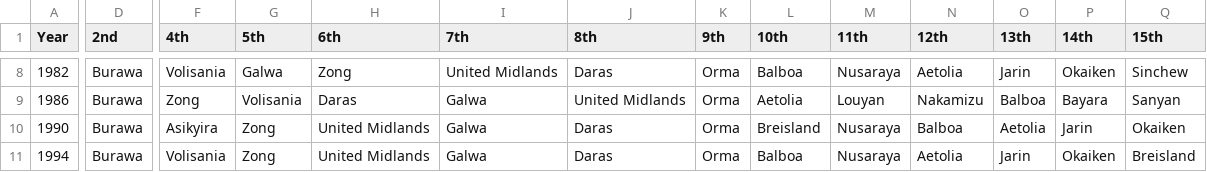
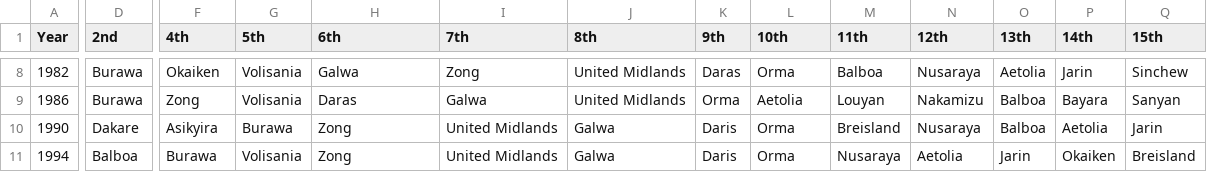
Before and after one commit to adonia-project/wiki, a CSV file: data/afa_world_cup_results.csv, drawn as a sheet; only a part is shown, gaps mark what is left out; the diff covers the shown part only; the diff names each change by its address in the sheet, - before the commit and + after, or states it on an @@ line.

Commit message:
Reduce Burawa dominance: 11 -> 2 runner-up finishes
Burawa now runner-up only in 1982 and 1986 (not 11 times).
Other runner-ups spread across 11 nations:
- Host nations making finals: Jarin 1974, Dakare 1990, Balboa 1994,
  Nakamizu 1998, Varkana 2014, Ayorin 2018, Shansi 2022
- Asikyira 4, Balisca 3, Volisania 1, Balboa 1

Also: host nations now appear as 3rd place when plausible
(e.g. Daras 1966, Okaiken 1982, Nakamizu 1998, Ayorin 2018).

Updated both CSV and AFA World Cup article.

👾 Generated with [Letta Code](https://letta.com)

Co-Authored-By: Letta Code <noreply@letta.com>

```diff
--- a/data/afa_world_cup_results.csv
+++ b/data/afa_world_cup_results.csv
-F8 (4th): Volisania
+F8 (4th): Okaiken
-G8 (5th): Galwa
+G8 (5th): Volisania
-H8 (6th): Zong
+H8 (6th): Galwa
-I8 (7th): United Midlands
+I8 (7th): Zong
-J8 (8th): Daras
+J8 (8th): United Midlands
-K8 (9th): Orma
+K8 (9th): Daras
-L8 (10th): Balboa
+L8 (10th): Orma
-M8 (11th): Nusaraya
+M8 (11th): Balboa
-N8 (12th): Aetolia
+N8 (12th): Nusaraya
-O8 (13th): Jarin
+O8 (13th): Aetolia
-P8 (14th): Okaiken
+P8 (14th): Jarin
-D10 (2nd): Burawa
+D10 (2nd): Dakare
-G10 (5th): Zong
+G10 (5th): Burawa
-H10:H11 (6th): United Midlands
+H10:H11 (6th): Zong
-I10:I11 (7th): Galwa
+I10:I11 (7th): United Midlands
-J10:J11 (8th): Daras
+J10:J11 (8th): Galwa
-K10:K11 (9th): Orma
+K10:K11 (9th): Daris
-L10 (10th): Breisland
+L10 (10th): Orma
-M10 (11th): Nusaraya
+M10 (11th): Breisland
-N10 (12th): Balboa
+N10 (12th): Nusaraya
-O10 (13th): Aetolia
+O10 (13th): Balboa
-P10 (14th): Jarin
+P10 (14th): Aetolia
-Q10 (15th): Okaiken
+Q10 (15th): Jarin
-D11 (2nd): Burawa
+D11 (2nd): Balboa
-F11 (4th): Volisania
+F11 (4th): Burawa
-G11 (5th): Zong
+G11 (5th): Volisania
-L11 (10th): Balboa
+L11 (10th): Orma
```
Also changed, not shown: 98 edited cells elsewhere in this file, 1 other file.
